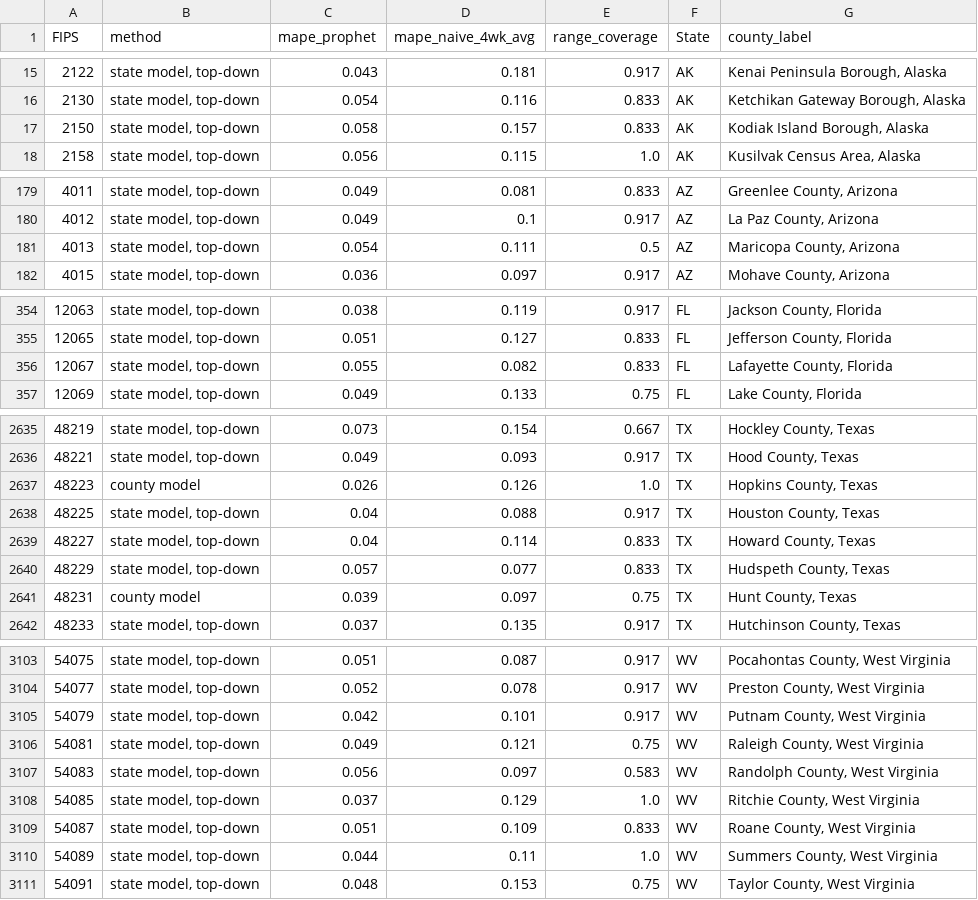
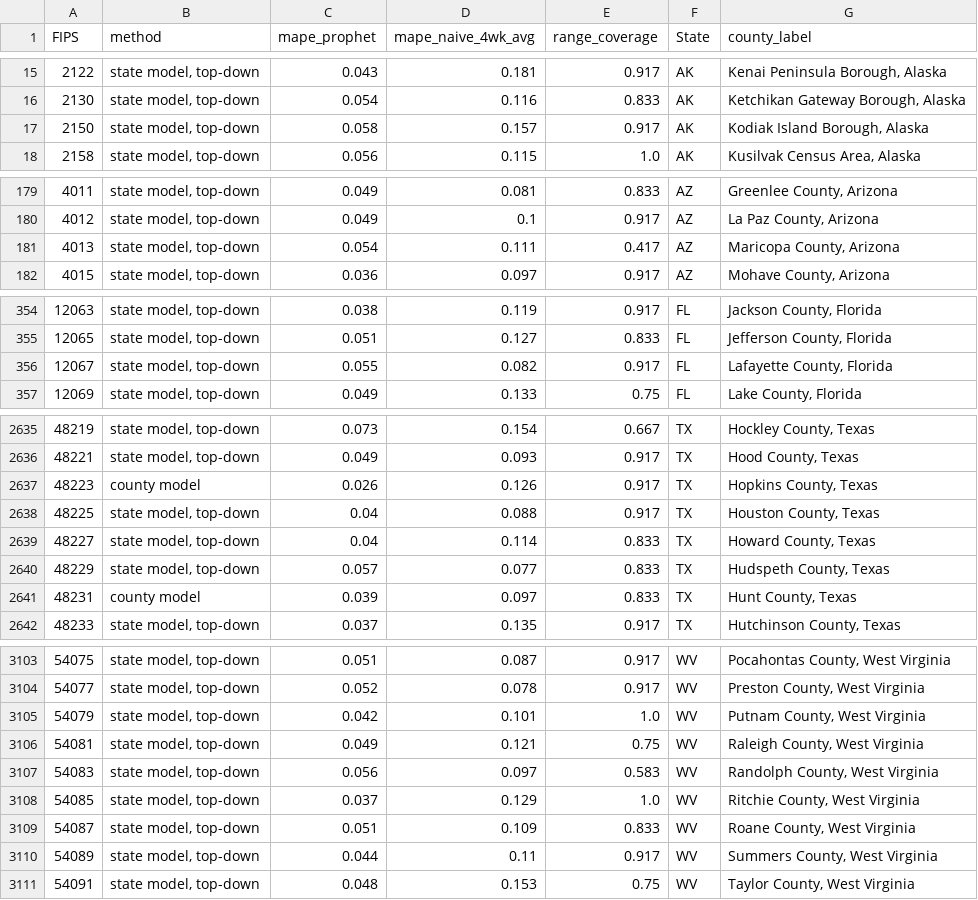
Before and after one commit to pnl911/Hackathon, a CSV file: final/outputs/backtest_accuracy.csv, drawn as a sheet; only a part is shown, gaps mark what is left out; the diff covers the shown part only.

```diff
--- a/final/outputs/backtest_accuracy.csv
+++ b/final/outputs/backtest_accuracy.csv
@@ -16,3 +16,3 @@ FIPS,method,mape_prophet,mape_naive_4wk_avg,range_coverage,State,county_label
 2130,"state model, top-down",0.054,0.116,0.833,AK,"Ketchikan Gateway Borough, Alaska"
-2150,"state model, top-down",0.058,0.157,0.833,AK,"Kodiak Island Borough, Alaska"
+2150,"state model, top-down",0.058,0.157,0.917,AK,"Kodiak Island Borough, Alaska"
 2158,"state model, top-down",0.056,0.115,1.0,AK,"Kusilvak Census Area, Alaska"
@@ -180,3 +180,3 @@ FIPS,method,mape_prophet,mape_naive_4wk_avg,range_coverage,State,county_label
 4012,"state model, top-down",0.049,0.1,0.917,AZ,"La Paz County, Arizona"
-4013,"state model, top-down",0.054,0.111,0.5,AZ,"Maricopa County, Arizona"
+4013,"state model, top-down",0.054,0.111,0.417,AZ,"Maricopa County, Arizona"
 4015,"state model, top-down",0.036,0.097,0.917,AZ,"Mohave County, Arizona"
@@ -355,3 +355,3 @@ FIPS,method,mape_prophet,mape_naive_4wk_avg,range_coverage,State,county_label
 12065,"state model, top-down",0.051,0.127,0.833,FL,"Jefferson County, Florida"
-12067,"state model, top-down",0.055,0.082,0.833,FL,"Lafayette County, Florida"
+12067,"state model, top-down",0.055,0.082,0.917,FL,"Lafayette County, Florida"
 12069,"state model, top-down",0.049,0.133,0.75,FL,"Lake County, Florida"
@@ -2636,3 +2636,3 @@ FIPS,method,mape_prophet,mape_naive_4wk_avg,range_coverage,State,county_label
 48221,"state model, top-down",0.049,0.093,0.917,TX,"Hood County, Texas"
-48223,county model,0.026,0.126,1.0,TX,"Hopkins County, Texas"
+48223,county model,0.026,0.126,0.917,TX,"Hopkins County, Texas"
 48225,"state model, top-down",0.04,0.088,0.917,TX,"Houston County, Texas"
@@ -2640,3 +2640,3 @@ FIPS,method,mape_prophet,mape_naive_4wk_avg,range_coverage,State,county_label
 48229,"state model, top-down",0.057,0.077,0.833,TX,"Hudspeth County, Texas"
-48231,county model,0.039,0.097,0.75,TX,"Hunt County, Texas"
+48231,county model,0.039,0.097,0.833,TX,"Hunt County, Texas"
 48233,"state model, top-down",0.037,0.135,0.917,TX,"Hutchinson County, Texas"
@@ -3104,3 +3104,3 @@ FIPS,method,mape_prophet,mape_naive_4wk_avg,range_coverage,State,county_label
 54077,"state model, top-down",0.052,0.078,0.917,WV,"Preston County, West Virginia"
-54079,"state model, top-down",0.042,0.101,0.917,WV,"Putnam County, West Virginia"
+54079,"state model, top-down",0.042,0.101,1.0,WV,"Putnam County, West Virginia"
 54081,"state model, top-down",0.049,0.121,0.75,WV,"Raleigh County, West Virginia"
@@ -3109,3 +3109,3 @@ FIPS,method,mape_prophet,mape_naive_4wk_avg,range_coverage,State,county_label
 54087,"state model, top-down",0.051,0.109,0.833,WV,"Roane County, West Virginia"
-54089,"state model, top-down",0.044,0.11,1.0,WV,"Summers County, West Virginia"
+54089,"state model, top-down",0.044,0.11,0.917,WV,"Summers County, West Virginia"
 54091,"state model, top-down",0.048,0.153,0.75,WV,"Taylor County, West Virginia"
```
Also changed, not shown: 23 edited cells elsewhere in this file, 2 other files.
